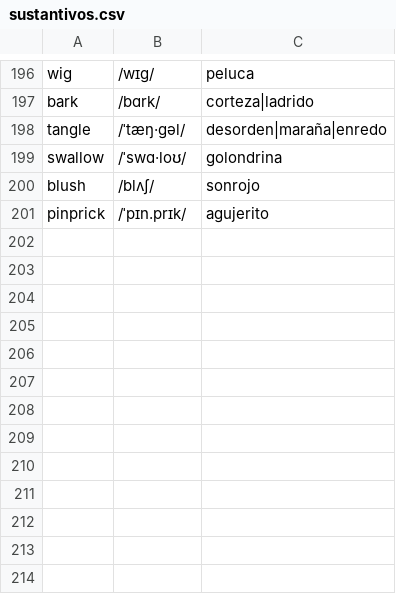
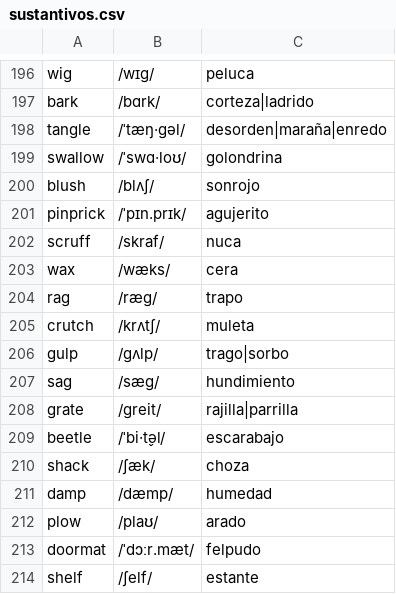
Before and after one commit to pedronalbert/english-practicer, a CSV file: data/sustantivos.csv, drawn as a sheet; only a part is shown, gaps mark what is left out.

```diff
--- a/data/sustantivos.csv
+++ b/data/sustantivos.csv
@@ -201 +201,14 @@ blush,/blʌʃ/,sonrojo
 pinprick,/ˈpɪn.prɪk/,agujerito
+scruff,/skraf/,nuca
+wax,/wæks/,cera
+rag,/ræɡ/,trapo
+crutch,/krʌtʃ/,muleta
+gulp,/ɡʌlp/,trago|sorbo
+sag,/sæɡ/,hundimiento
+grate,/ɡreit/,rajilla|parrilla
+beetle,/ˈbi·t̬əl/,escarabajo
+shack,/ʃæk/,choza
+damp,/dæmp/,humedad
+plow,/plaʊ/,arado
+doormat,/ˈdɔːr.mæt/,felpudo
+shelf,/ʃelf/,estante
```
Also changed, not shown: data/adjetivos.csv, data/verbos.csv.
